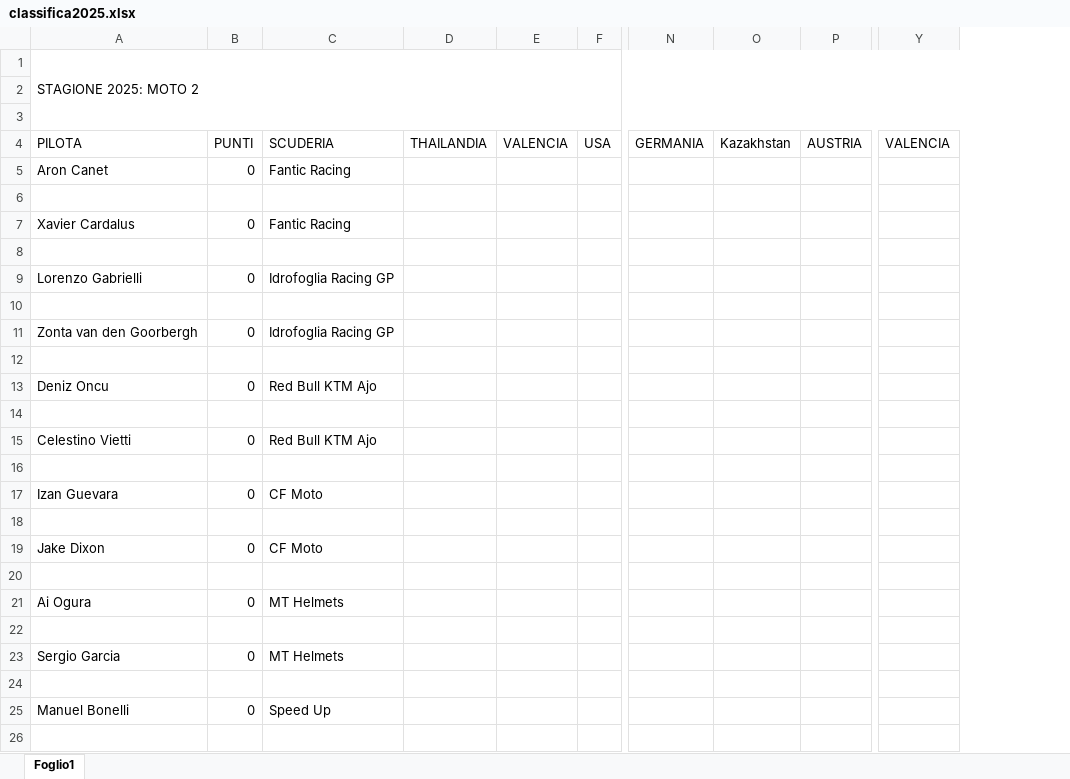
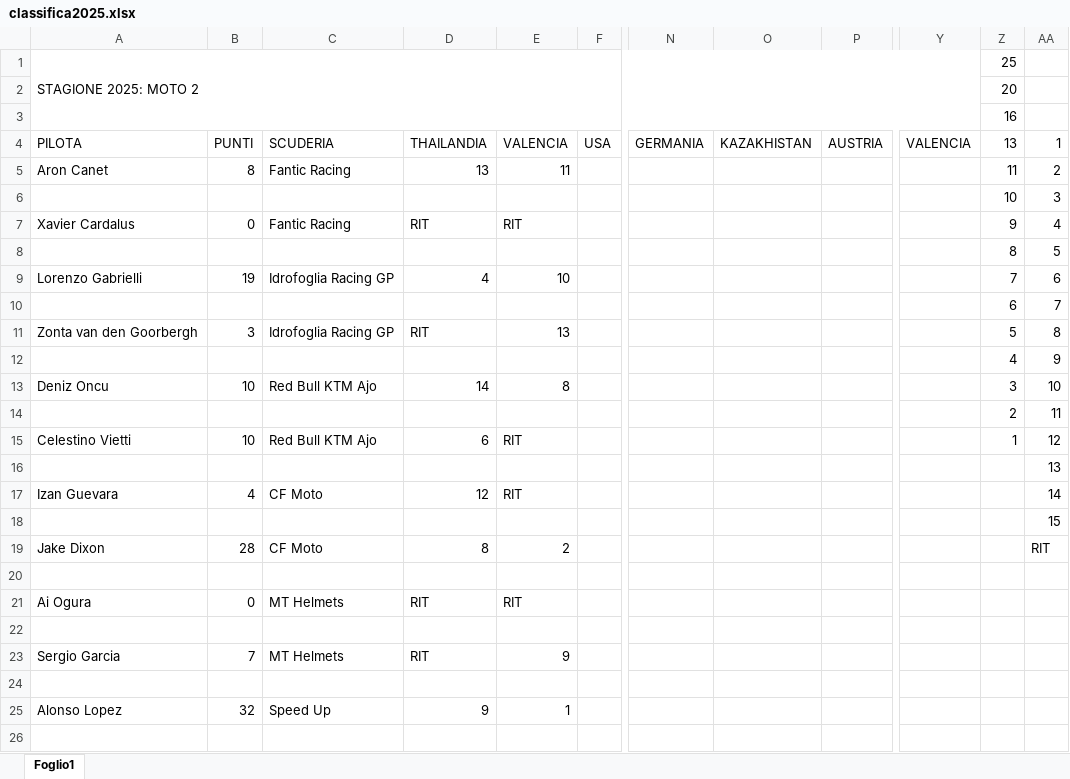
Before and after one commit to EmBee31/Sito_Motogp, an Excel workbook: docs/classifiche/classifica2025.xlsx, sheet Foglio1, drawn as a sheet; only a part is shown, gaps mark what is left out; values as stored, in another font and other column widths than the file's, no cell formats; charts and pictures not drawn; removed rows and columns are numbered as before the commit, all else as after; rows hold the shown columns only; the diff covers the shown part only; the diff names each change by its address in the sheet, - before the commit and + after, or states it on an @@ line.

```diff
--- a/docs/classifiche/classifica2025.xlsx (sheet Foglio1)
+++ b/docs/classifiche/classifica2025.xlsx (sheet Foglio1)
-column E, row 4: VALENCIA
+column E, rows 4-23: VALENCIA | 11 |  | RIT |  | 10 |  | 13 |  | 8 |  | RIT |  | RIT |  | 2 |  | RIT |  | 9
-column O, row 4: Kazakhstan
+column O, row 4: KAZAKHISTAN
+column Z, rows 1-15: 25 | 20 | 16 | 13 | 11 | 10 | 9 | 8 | 7 | 6 | 5 | 4 | 3 | 2 | 1
+column AA, rows 4-19: 1 | 2 | 3 | 4 | 5 | 6 | 7 | 8 | 9 | 10 | 11 | 12 | 13 | 14 | 15 | RIT
-B5: 0
+B5: 8
-D5: (empty)
+D5: 13
-row 6: (empty)
+row 6:  |  |  |  |  |  |  |  |  |  | 10 | 3
-D7: (empty)
+D7: RIT
-row 8: (empty)
+row 8:  |  |  |  |  |  |  |  |  |  | 8 | 5
-B9: 0
+B9: 19
-D9: (empty)
+D9: 4
-row 10: (empty)
+row 10:  |  |  |  |  |  |  |  |  |  | 6 | 7
-B11: 0
+B11: 3
-D11: (empty)
+D11: RIT
-row 12: (empty)
+row 12:  |  |  |  |  |  |  |  |  |  | 4 | 9
-B13: 0
+B13: 10
-D13: (empty)
+D13: 14
-row 14: (empty)
+row 14:  |  |  |  |  |  |  |  |  |  | 2 | 11
-B15: 0
+B15: 10
-D15: (empty)
+D15: 6
-B17: 0
+B17: 4
-D17: (empty)
+D17: 12
-B19: 0
+B19: 28
-D19: (empty)
+D19: 8
-D21: (empty)
+D21: RIT
-B23: 0
+B23: 7
-D23: (empty)
+D23: RIT
-row 25: Manuel Bonelli | 0 | Speed Up
+row 25: Alonso Lopez | 32 | Speed Up | 9 | 1
```
Also changed, not shown: 8 added rows, 2 removed rows and 39 edited cells elsewhere in this sheet, cell formats, formulas that keep their value, 4 other files.
